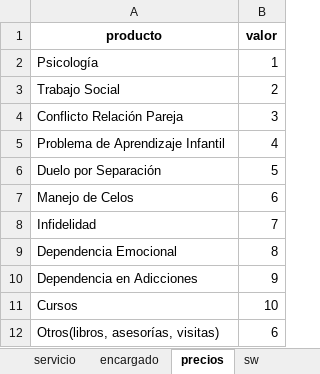
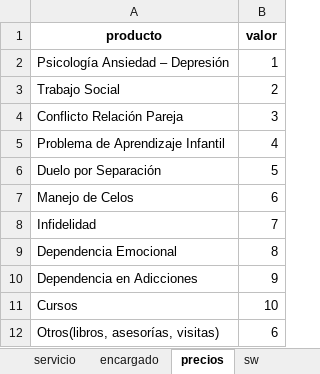
Before and after one commit to jagt2024/reservar, an Excel workbook: archivos-amo/parametros_empresa.xlsx, sheet precios, drawn as a sheet; values as stored, in another font and other column widths than the file's, no borders; the diff names each change by its address in the sheet, - before the commit and + after, or states it on an @@ line.

```diff
--- a/archivos-amo/parametros_empresa.xlsx (sheet precios)
+++ b/archivos-amo/parametros_empresa.xlsx (sheet precios)
-A2 (producto): Psicología
+A2 (producto): Psicología Ansiedad – Depresión
```
Also changed, not shown: sheet encargado, sheet encargado_psicologia, sheet encargado_cursos, sheet encargado_consultoria, sheet emisor, sheet servicio, 3 more sheets, other sheet tabs, Clinica-Amor/archivos-amo/parametros_empresa.xlsx, 11 other files.
